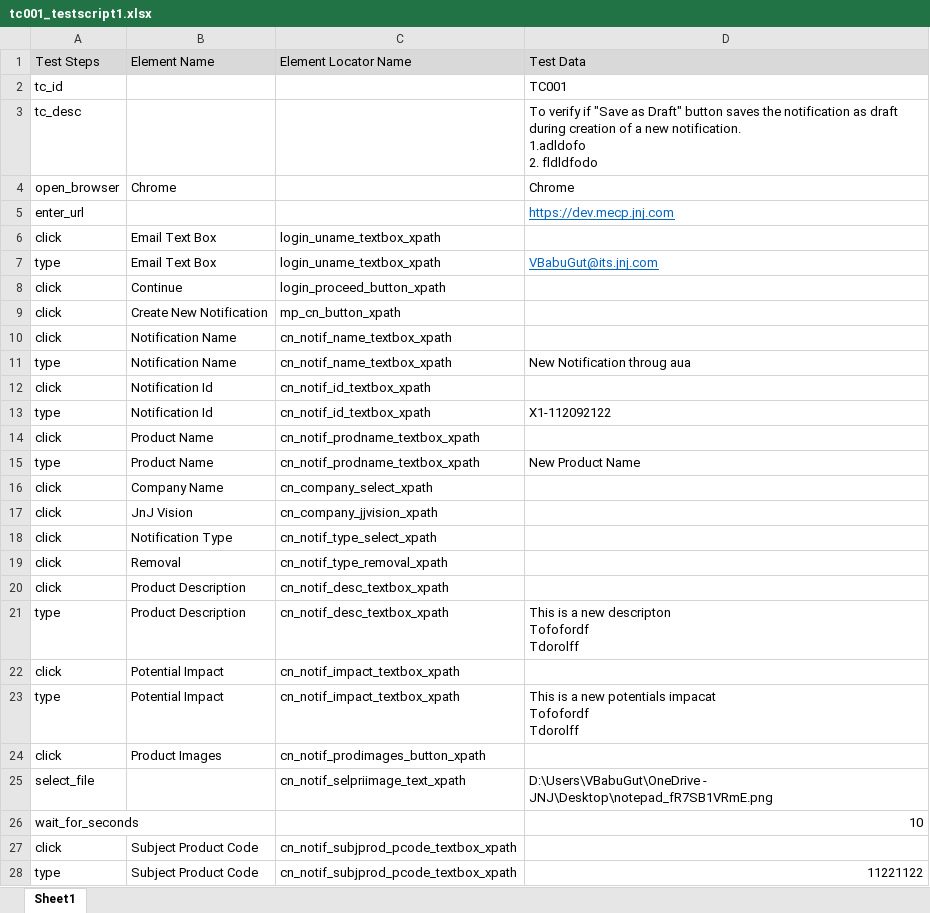
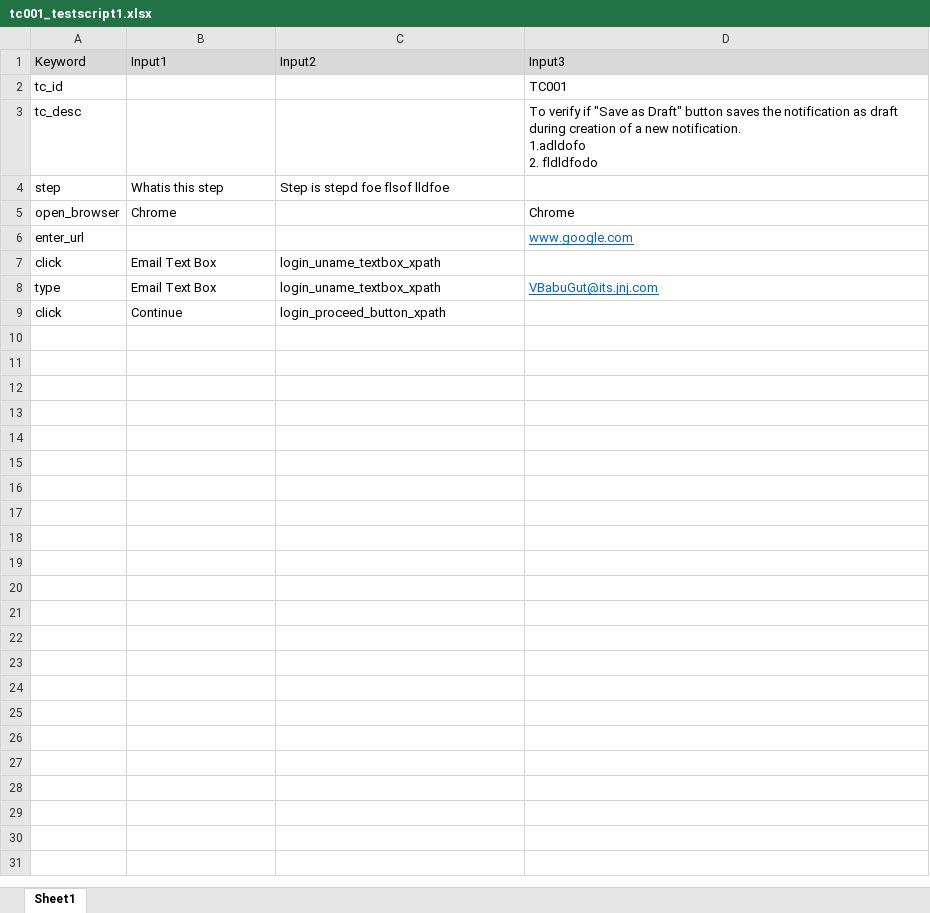
Before and after one commit to theautomationtester99/web_automation_htmltopdf, an Excel workbook: test_scripts/tc001_testscript1.xlsx, sheet Sheet1, drawn as a sheet; only a part is shown; values as stored, in another font and other column widths than the file's, no borders; removed rows and columns are numbered as before the commit, all else as after; ↵ is a line break in a cell; the diff covers the shown part only; the diff names each change by its address in the sheet, - before the commit and + after, or states it on an @@ line.

```diff
--- a/test_scripts/tc001_testscript1.xlsx (sheet Sheet1)
+++ b/test_scripts/tc001_testscript1.xlsx (sheet Sheet1)
-row 1: Test Steps | Element Name | Element Locator Name | Test Data
+row 1: Keyword | Input1 | Input2 | Input3
+row 4: step | Whatis this step | Step is stepd foe flsof lldfoe
-D6: https://dev.mecp.jnj.com
+D6: www.google.com
-row 9: click | Create New Notification | mp_cn_button_xpath
-row 10: click | Notification Name | cn_notif_name_textbox_xpath
-row 11: type | Notification Name | cn_notif_name_textbox_xpath | New Notification throug aua
-row 12: click | Notification Id | cn_notif_id_textbox_xpath
-row 13: type | Notification Id | cn_notif_id_textbox_xpath | X1-112092122
-row 14: click | Product Name | cn_notif_prodname_textbox_xpath
-row 15: type | Product Name | cn_notif_prodname_textbox_xpath | New Product Name
-row 16: click | Company Name | cn_company_select_xpath
-row 17: click | JnJ Vision | cn_company_jjvision_xpath
-row 18: click | Notification Type | cn_notif_type_select_xpath
-row 19: click | Removal | cn_notif_type_removal_xpath
-row 20: click | Product Description | cn_notif_desc_textbox_xpath
-row 21: type | Product Description | cn_notif_desc_textbox_xpath | This is a new descripton ↵ Tofofordf ↵ Tdorolff
-row 22: click | Potential Impact | cn_notif_impact_textbox_xpath
-row 23: type | Potential Impact | cn_notif_impact_textbox_xpath | This is a new potentials impacat ↵ Tofofordf ↵ Tdorolff
-row 24: click | Product Images | cn_notif_prodimages_button_xpath
-row 25: select_file |  | cn_notif_selpriimage_text_xpath | D:\Users\VBabuGut\OneDrive - JNJ\Desktop\notepad_fR7SB1VRmE.png
-row 26: wait_for_seconds |  |  | 10
-row 27: click | Subject Product Code | cn_notif_subjprod_pcode_textbox_xpath
-row 28: type | Subject Product Code | cn_notif_subjprod_pcode_textbox_xpath | 11221122
```
Also changed, not shown: 18 removed rows elsewhere in this sheet, output.xlsx, 43 other files.
